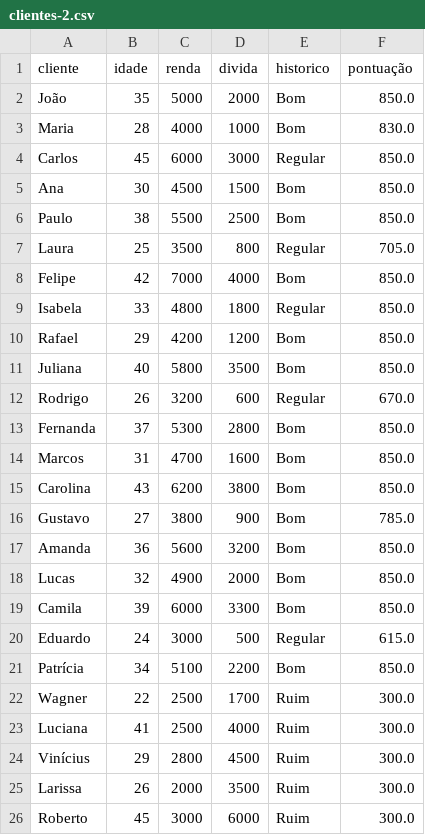
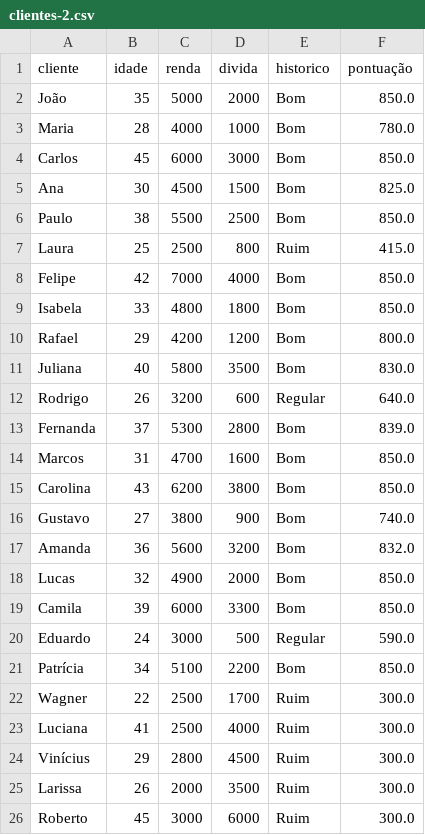
Before and after one commit to larryworkson/PYTHON-III, a CSV file: DATA-SCIENCE/dataenv/files/clientes-2.csv, drawn as a sheet; only a part is shown; the diff covers the shown part only.

```diff
--- a/DATA-SCIENCE/dataenv/files/clientes-2.csv
+++ b/DATA-SCIENCE/dataenv/files/clientes-2.csv
@@ -2,20 +2,20 @@ cliente,idade,renda,divida,historico,pontuação
 João,35,5000,2000,Bom,850.0
-Maria,28,4000,1000,Bom,830.0
-Carlos,45,6000,3000,Regular,850.0
-Ana,30,4500,1500,Bom,850.0
+Maria,28,4000,1000,Bom,780.0
+Carlos,45,6000,3000,Bom,850.0
+Ana,30,4500,1500,Bom,825.0
 Paulo,38,5500,2500,Bom,850.0
-Laura,25,3500,800,Regular,705.0
+Laura,25,2500,800,Ruim,415.0
 Felipe,42,7000,4000,Bom,850.0
-Isabela,33,4800,1800,Regular,850.0
-Rafael,29,4200,1200,Bom,850.0
-Juliana,40,5800,3500,Bom,850.0
-Rodrigo,26,3200,600,Regular,670.0
-Fernanda,37,5300,2800,Bom,850.0
+Isabela,33,4800,1800,Bom,850.0
+Rafael,29,4200,1200,Bom,800.0
+Juliana,40,5800,3500,Bom,830.0
+Rodrigo,26,3200,600,Regular,640.0
+Fernanda,37,5300,2800,Bom,839.0
 Marcos,31,4700,1600,Bom,850.0
 Carolina,43,6200,3800,Bom,850.0
-Gustavo,27,3800,900,Bom,785.0
-Amanda,36,5600,3200,Bom,850.0
+Gustavo,27,3800,900,Bom,740.0
+Amanda,36,5600,3200,Bom,832.0
 Lucas,32,4900,2000,Bom,850.0
 Camila,39,6000,3300,Bom,850.0
-Eduardo,24,3000,500,Regular,615.0
+Eduardo,24,3000,500,Regular,590.0
 Patrícia,34,5100,2200,Bom,850.0
```
Also changed, not shown: 20 added rows elsewhere in this file, 2 other files.
